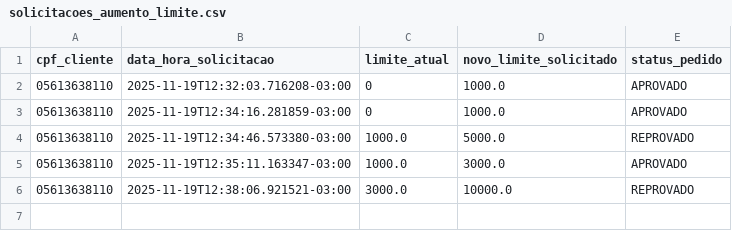
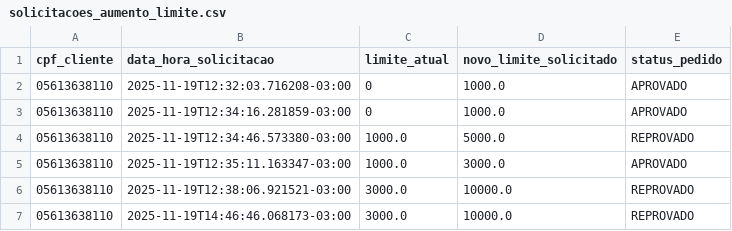
Before and after one commit to Nickollasb/smart-bank-ai-agent, a CSV file: data/solicitacoes_aumento_limite.csv, drawn as a sheet; the diff names each change by its address in the sheet, - before the commit and + after, or states it on an @@ line.

```diff
--- a/data/solicitacoes_aumento_limite.csv
+++ b/data/solicitacoes_aumento_limite.csv
+row 7: 05613638110 | 2025-11-19T14:46:46.068173-03:00 | 3000.0 | 10000.0 | REPROVADO
```
Also changed, not shown: 3 other files.
